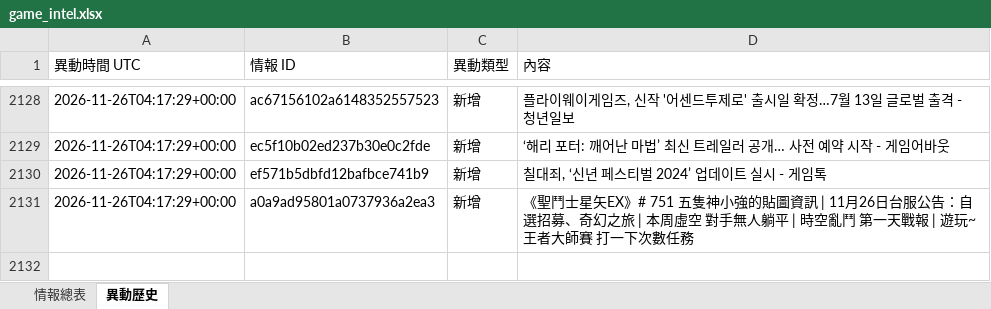
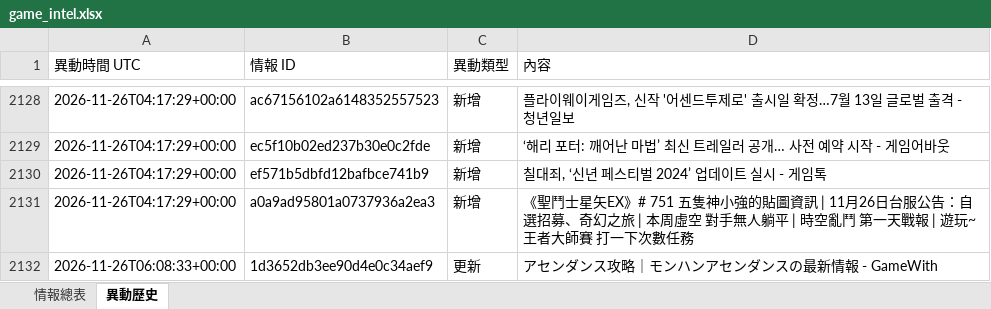
Before and after one commit to jerry000123456789-art/game-intel1, an Excel workbook: docs/game_intel.xlsx, sheet 異動歷史, drawn as a sheet; only a part is shown, gaps mark what is left out; values as stored, in another font and other column widths than the file's, no borders; the diff names each change by its address in the sheet, - before the commit and + after, or states it on an @@ line.

```diff
--- a/docs/game_intel.xlsx (sheet 異動歷史)
+++ b/docs/game_intel.xlsx (sheet 異動歷史)
+row 2132: 2026-11-26T06:08:33+00:00 | 1d3652db3ee90d4e0c34aef9 | 更新 | アセンダンス攻略｜モンハンアセンダンスの最新情報 - GameWith
```
Also changed, not shown: sheet 情報總表, 4 other files.
